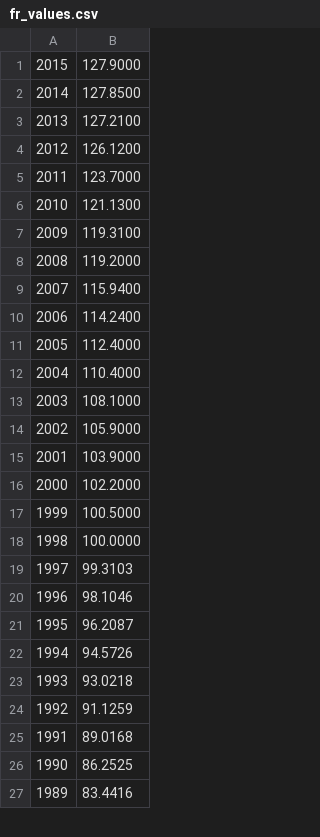
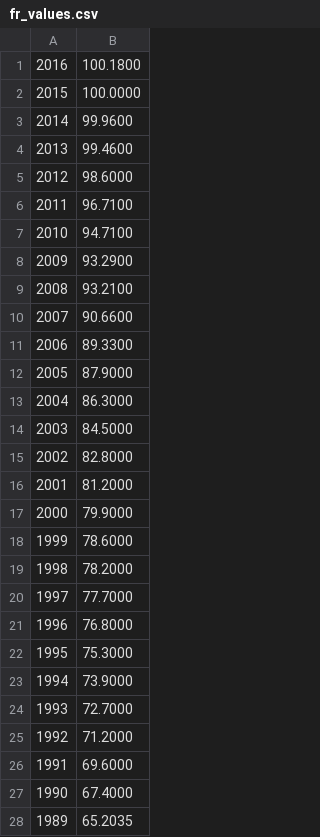
Before and after one commit to corenting/InflationCalculator, a CSV file: app/src/main/res/raw/fr_values.csv, drawn as a sheet; only a part is shown; the diff covers the shown part only.

```diff
--- a/app/src/main/res/raw/fr_values.csv
+++ b/app/src/main/res/raw/fr_values.csv
@@ -1,27 +1,28 @@
-2015;127.9000
-2014;127.8500
-2013;127.2100
-2012;126.1200
-2011;123.7000
-2010;121.1300
-2009;119.3100
-2008;119.2000
-2007;115.9400
-2006;114.2400
-2005;112.4000
-2004;110.4000
-2003;108.1000
-2002;105.9000
-2001;103.9000
-2000;102.2000
-1999;100.5000
-1998;100.0000
-1997;99.3103
-1996;98.1046
-1995;96.2087
-1994;94.5726
-1993;93.0218
-1992;91.1259
-1991;89.0168
-1990;86.2525
-1989;83.4416
+2016;100.1800
+2015;100.0000
+2014;99.9600
+2013;99.4600
+2012;98.6000
+2011;96.7100
+2010;94.7100
+2009;93.2900
+2008;93.2100
+2007;90.6600
+2006;89.3300
+2005;87.9000
+2004;86.3000
+2003;84.5000
+2002;82.8000
+2001;81.2000
+2000;79.9000
+1999;78.6000
+1998;78.2000
+1997;77.7000
+1996;76.8000
+1995;75.3000
+1994;73.9000
+1993;72.7000
+1992;71.2000
+1991;69.6000
+1990;67.4000
+1989;65.2035
```
Also changed, not shown: 88 edited cells elsewhere in this file, app/src/main/res/raw/us_values.csv, 8 other files.
